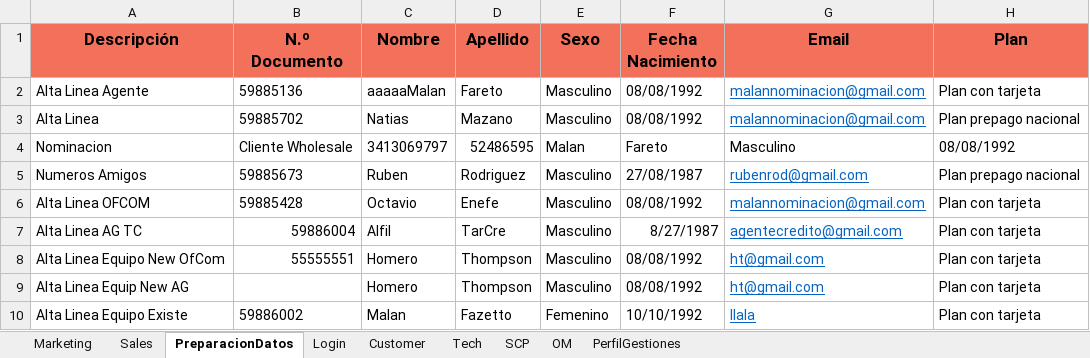
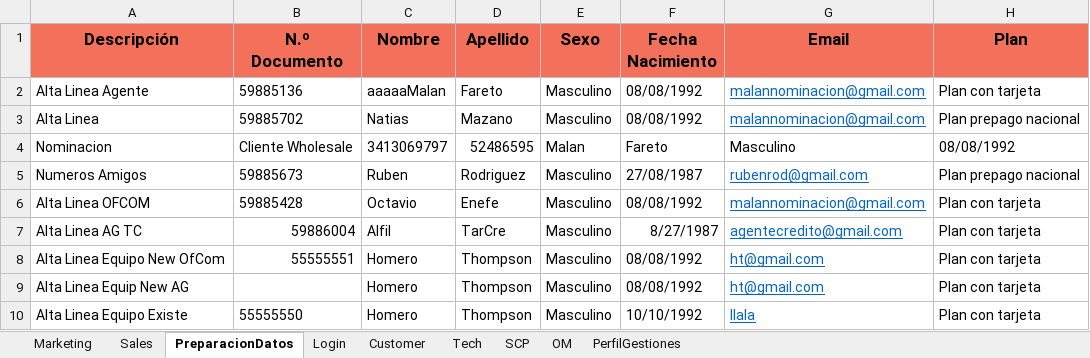
Before and after one commit to FlorangelRC/TelecomProyectoFAN, an Excel workbook: Cuentas.xlsx, sheet PreparacionDatos, drawn as a sheet; only a part is shown; values as stored, in another font and other column widths than the file's, no borders; the diff names each change by its address in the sheet, - before the commit and + after, or states it on an @@ line.

```diff
--- a/Cuentas.xlsx (sheet PreparacionDatos)
+++ b/Cuentas.xlsx (sheet PreparacionDatos)
-B10 (N.º Documento): 59886002
+B10 (N.º Documento): 55555550
-C10 (Nombre): Malan
+C10 (Nombre): Homero
-D10 (Apellido): Fazetto
+D10 (Apellido): Thompson
-E10 (Sexo): Femenino
+E10 (Sexo): Masculino
```
Also changed, not shown: sheet PerfilGestiones, 3 other files.
